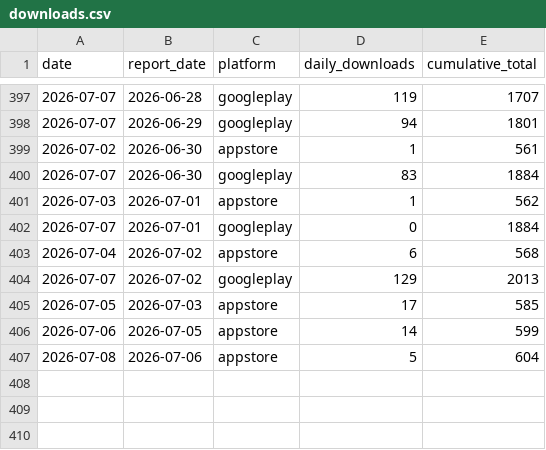
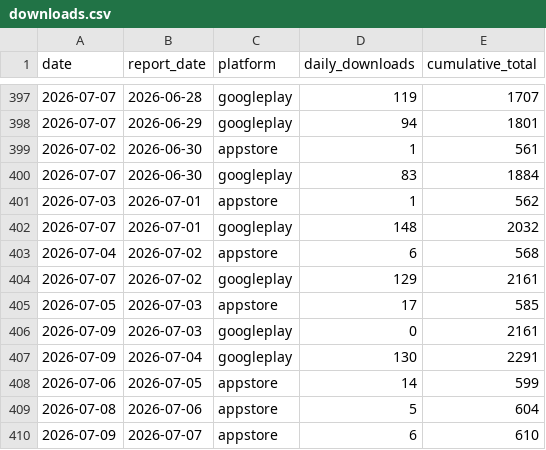
Before and after one commit to sheenana-dev/bticket-download-report, a CSV file: data/downloads.csv, drawn as a sheet; only a part is shown, gaps mark what is left out.

```diff
--- a/data/downloads.csv
+++ b/data/downloads.csv
@@ -401,7 +401,10 @@ date,report_date,platform,daily_downloads,cumulative_total
 2026-07-03,2026-07-01,appstore,1,562
-2026-07-07,2026-07-01,googleplay,0,1884
+2026-07-07,2026-07-01,googleplay,148,2032
 2026-07-04,2026-07-02,appstore,6,568
-2026-07-07,2026-07-02,googleplay,129,2013
+2026-07-07,2026-07-02,googleplay,129,2161
 2026-07-05,2026-07-03,appstore,17,585
+2026-07-09,2026-07-03,googleplay,0,2161
+2026-07-09,2026-07-04,googleplay,130,2291
 2026-07-06,2026-07-05,appstore,14,599
 2026-07-08,2026-07-06,appstore,5,604
+2026-07-09,2026-07-07,appstore,6,610
```
